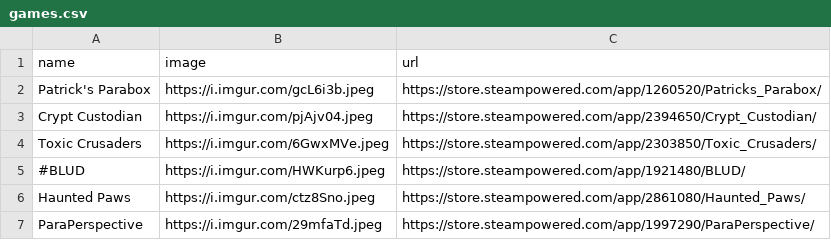
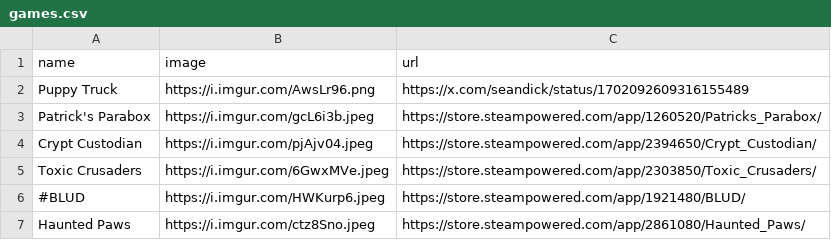
Before and after one commit to RaycatWhoDat/games-list, a CSV file: games.csv, drawn as a sheet; only a part is shown; the shorter side is filled out with more unchanged rows; the diff names each change by its address in the sheet, - before the commit and + after, or states it on an @@ line.

Commit message:
NOJIRA | Updates. | [Ray]

```diff
--- a/games.csv
+++ b/games.csv
+row 2: Puppy Truck | https://i.imgur.com/AwsLr96.png | https://x.com/seandick/status/1702092609316155489
```
